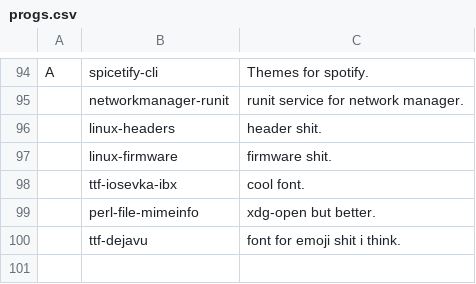
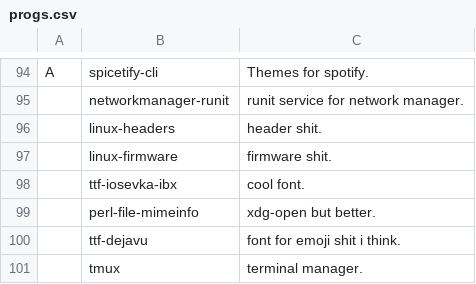
Before and after one commit to elwolf6/LARBS, a CSV file: progs.csv, drawn as a sheet; only a part is shown, gaps mark what is left out; the diff names each change by its address in the sheet, - before the commit and + after, or states it on an @@ line.

Commit message:
Update progs.csv

```diff
--- a/progs.csv
+++ b/progs.csv
+row 101:  | tmux | terminal manager.
```
